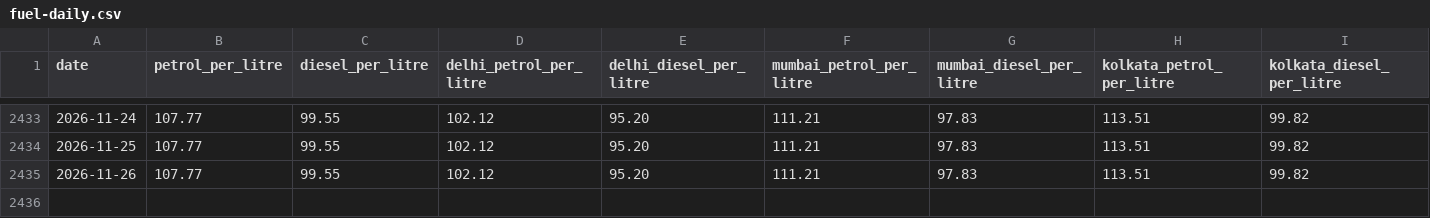
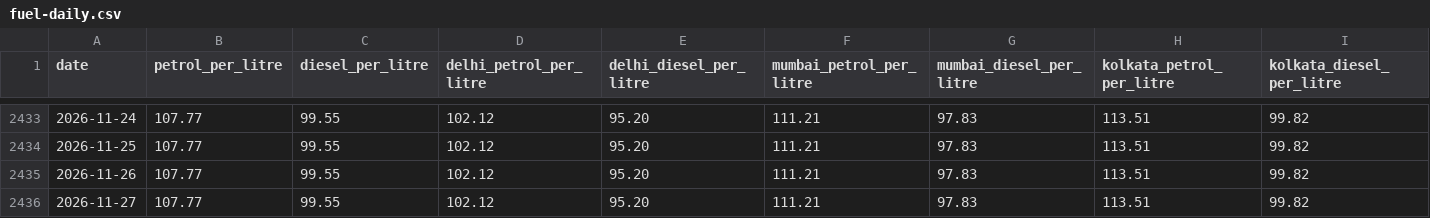
Before and after one commit to laxpdkt/laxpdkt.github.io, a CSV file: data/fuel-daily.csv, drawn as a sheet; only a part is shown, gaps mark what is left out; the diff names each change by its address in the sheet, - before the commit and + after, or states it on an @@ line.

```diff
--- a/data/fuel-daily.csv
+++ b/data/fuel-daily.csv
+row 2436: 2026-11-27 | 107.77 | 99.55 | 102.12 | 95.20 | 111.21 | 97.83 | 113.51 | 99.82
```
Also changed, not shown: data/autolpg-daily.csv, 2 other files.
